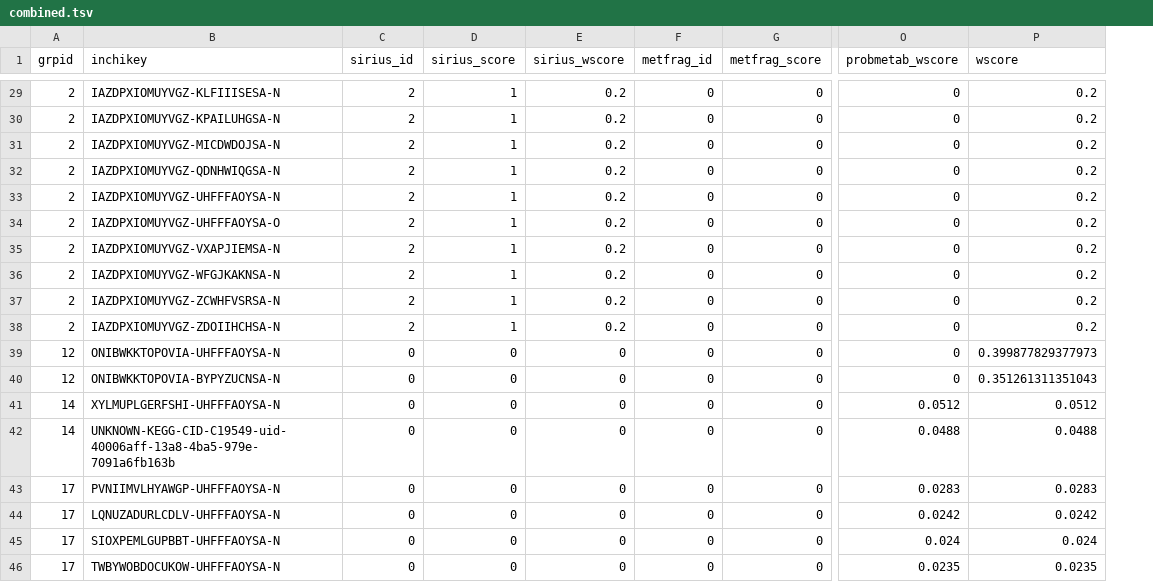
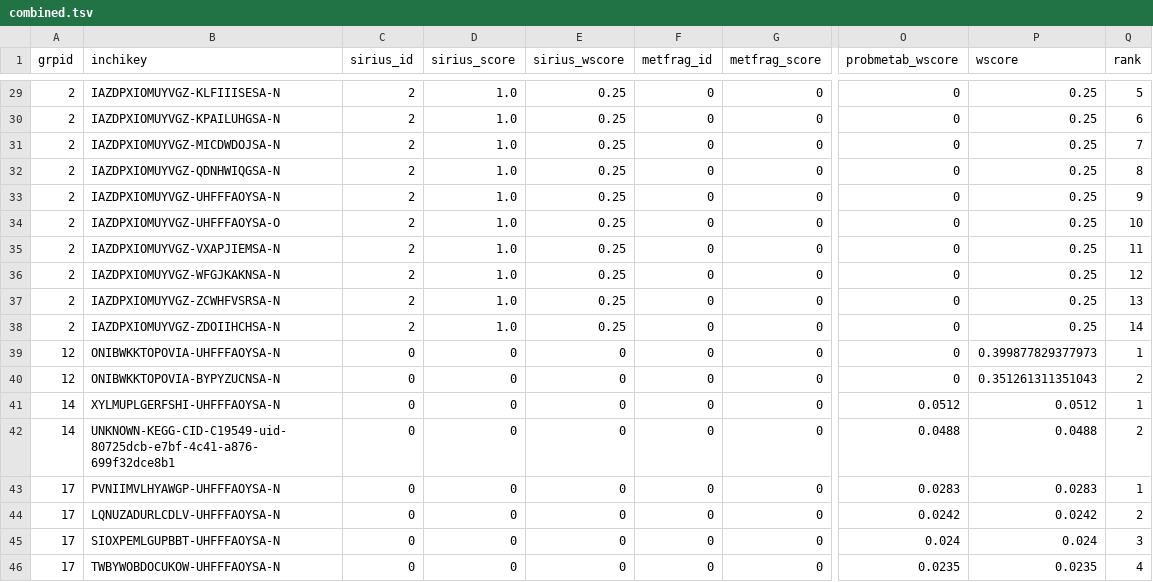
Before and after one commit to computational-metabolomics/msPurity, a TSV file: inst/extdata/external_annotations/combined.tsv, drawn as a sheet; only a part is shown, gaps mark what is left out; the diff covers the shown part only; the diff names each change by its address in the sheet, - before the commit and + after, or states it on an @@ line.

```diff
--- a/inst/extdata/external_annotations/combined.tsv
+++ b/inst/extdata/external_annotations/combined.tsv
+column Q (rank), rows 29-46: 5 | 6 | 7 | 8 | 9 | 10 | 11 | 12 | 13 | 14 | 1 | 2 | 1 | 2 | 1 | 2 | 3 | 4
-D29:D38 (sirius_score): 1
+D29:D38 (sirius_score): 1.0
-E29:E38 (sirius_wscore): 0.2
+E29:E38 (sirius_wscore): 0.25
-P29:P38 (wscore): 0.2
+P29:P38 (wscore): 0.25
-B42 (inchikey): UNKNOWN-KEGG-CID-C19549-uid-40006aff-13a8-4ba5-979e-7091a6fb163b
+B42 (inchikey): UNKNOWN-KEGG-CID-C19549-uid-80725dcb-e7bf-4c41-a876-699f32dce8b1
```
Also changed, not shown: 67 edited cells elsewhere in this file, 3 other files.
